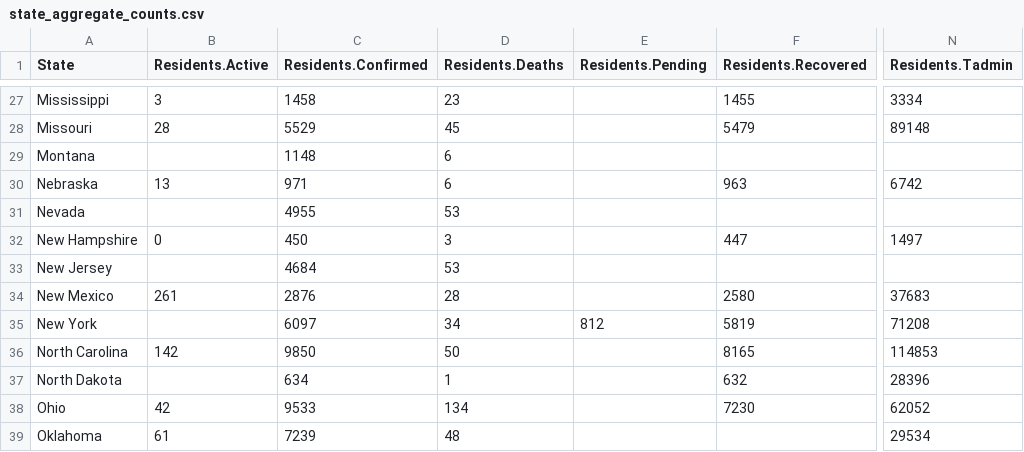
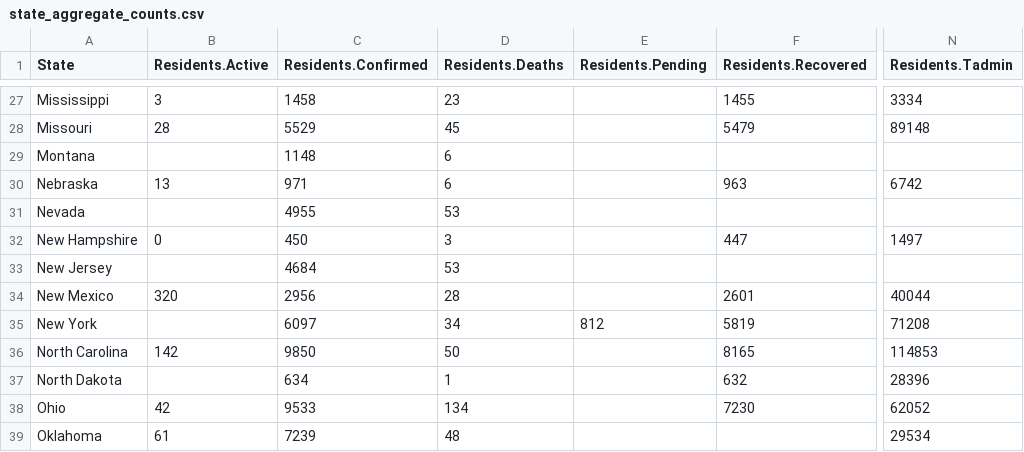
Before and after one commit to uclalawcovid19behindbars/data, a CSV file: latest-data/state_aggregate_counts.csv, drawn as a sheet; only a part is shown, gaps mark what is left out; the diff names each change by its address in the sheet, - before the commit and + after, or states it on an @@ line.

```diff
--- a/latest-data/state_aggregate_counts.csv
+++ b/latest-data/state_aggregate_counts.csv
-B34 (Residents.Active): 261
+B34 (Residents.Active): 320
-C34 (Residents.Confirmed): 2876
+C34 (Residents.Confirmed): 2956
-F34 (Residents.Recovered): 2580
+F34 (Residents.Recovered): 2601
-N34 (Residents.Tadmin): 37683
+N34 (Residents.Tadmin): 40044
```
Also changed, not shown: latest-data/adult_facility_covid_counts.csv, latest-data/national_aggregate_counts.csv.
